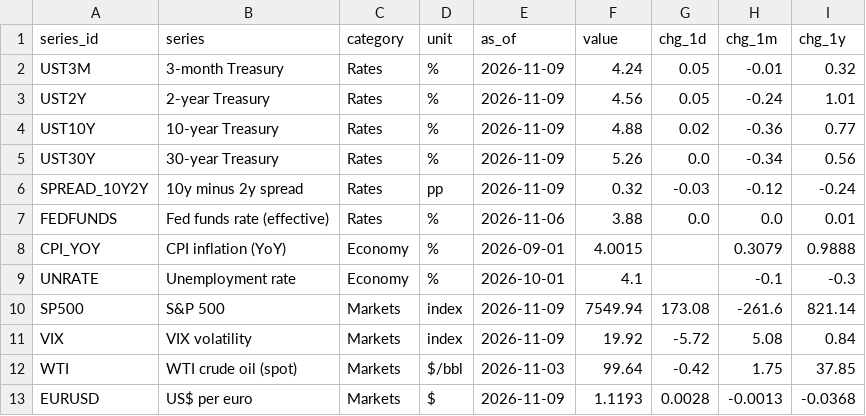
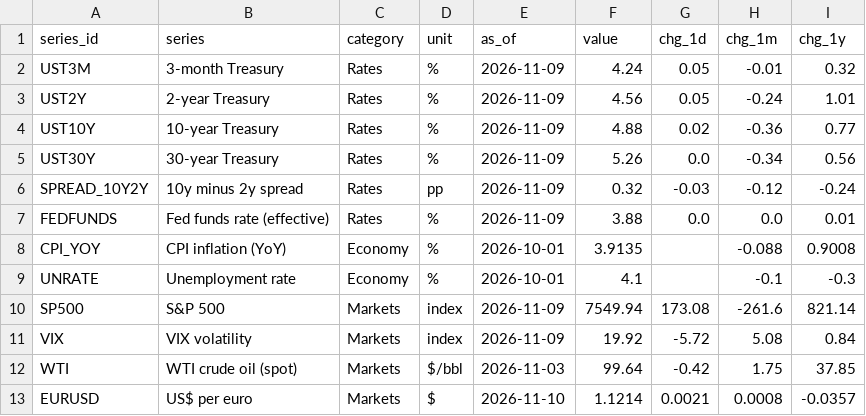
Before and after one commit to martinogie/macro-markets-dashboard, a CSV file: data/kpis.csv, drawn as a sheet.

Commit message:
Data refresh 2026-11-10 20:27 UTC

```diff
--- a/data/kpis.csv
+++ b/data/kpis.csv
@@ -6,4 +6,4 @@ UST30Y,30-year Treasury,Rates,%,2026-11-09,5.26,0.0,-0.34,0.56
 SPREAD_10Y2Y,10y minus 2y spread,Rates,pp,2026-11-09,0.32,-0.03,-0.12,-0.24
-FEDFUNDS,Fed funds rate (effective),Rates,%,2026-11-06,3.88,0.0,0.0,0.01
-CPI_YOY,CPI inflation (YoY),Economy,%,2026-09-01,4.0015,,0.3079,0.9888
+FEDFUNDS,Fed funds rate (effective),Rates,%,2026-11-09,3.88,0.0,0.0,0.01
+CPI_YOY,CPI inflation (YoY),Economy,%,2026-10-01,3.9135,,-0.088,0.9008
 UNRATE,Unemployment rate,Economy,%,2026-10-01,4.1,,-0.1,-0.3
@@ -12,2 +12,2 @@ VIX,VIX volatility,Markets,index,2026-11-09,19.92,-5.72,5.08,0.84
 WTI,WTI crude oil (spot),Markets,$/bbl,2026-11-03,99.64,-0.42,1.75,37.85
-EURUSD,US$ per euro,Markets,$,2026-11-09,1.1193,0.0028,-0.0013,-0.0368
+EURUSD,US$ per euro,Markets,$,2026-11-10,1.1214,0.0021,0.0008,-0.0357
```
Also changed, not shown: 2 other files.
